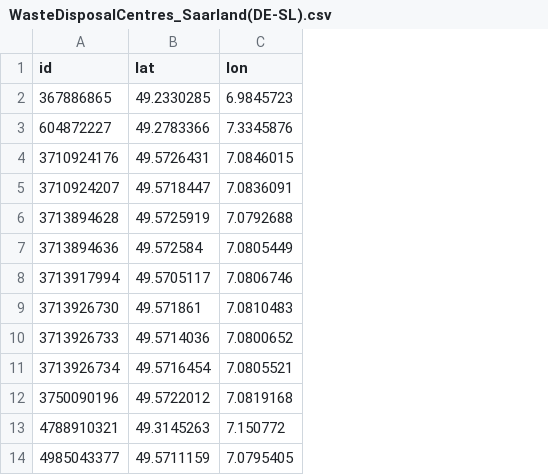
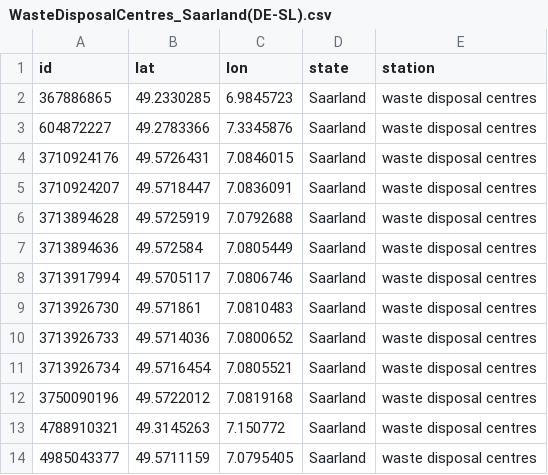
Before and after one commit to OmdenaAI/Berlin-Chapter-Challenge-Waste-Management, a CSV file: src/data/3-clean data/Data_Rework/Geospatial Data/Waste Disposal Centres/WasteDisposalCentres_Saarland(DE-SL).csv, drawn as a sheet; only a part is shown; the diff names each change by its address in the sheet, - before the commit and + after, or states it on an @@ line.

Commit message:
working in waste disposal and waste transfer stations

```diff
--- a/src/data/3-clean data/Data_Rework/Geospatial Data/Waste Disposal Centres/WasteDisposalCentres_Saarland(DE-SL).csv
+++ b/src/data/3-clean data/Data_Rework/Geospatial Data/Waste Disposal Centres/WasteDisposalCentres_Saarland(DE-SL).csv
+column D (state), rows 2-14: all Saarland
+column E (station), rows 2-14: all waste disposal centres
```
Also changed, not shown: src/data/3-clean data/Data_Rework/Geospatial Data/Waste Disposal Centres/WasteDisposalCentres_Bremen.csv, src/data/3-clean data/Data_Rework/Geospatial Data/Waste Transfer Stations/WasteTransferStationsRhineland-Palatinate_DE-RP.csv, 27 other files.
